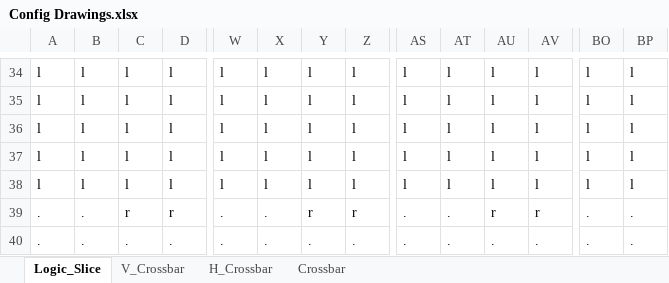
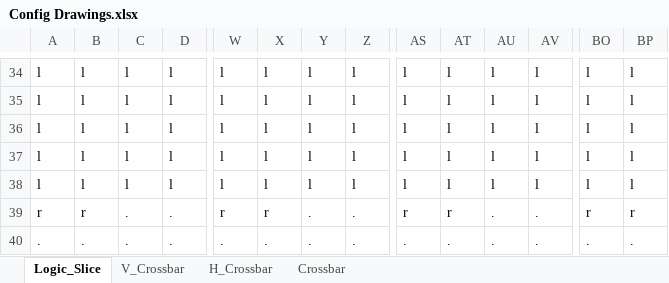
Before and after one commit to Redhell272/eFPGA, an Excel workbook: Configuration Generator/Config Drawings.xlsx, sheet Logic_Slice, drawn as a sheet; only a part is shown, gaps mark what is left out; values as stored, in another font and other column widths than the file's, no borders; the diff covers the shown part only; the diff names each change by its address in the sheet, - before the commit and + after, or states it on an @@ line.

```diff
--- a/Configuration Generator/Config Drawings.xlsx (sheet Logic_Slice)
+++ b/Configuration Generator/Config Drawings.xlsx (sheet Logic_Slice)
-A39: .
+A39: r
-B39: .
+B39: r
-C39: r
+C39: .
-D39: r
+D39: .
-W39: .
+W39: r
-X39: .
+X39: r
-Y39: r
+Y39: .
-Z39: r
+Z39: .
-AS39: .
+AS39: r
-AT39: .
+AT39: r
-AU39: r
+AU39: .
-AV39: r
+AV39: .
-BO39: .
+BO39: r
-BP39: .
+BP39: r
```
Also changed, not shown: 50 edited cells elsewhere in this sheet, Configuration Generator/Layout Drawings.xlsx, 2 other files.
